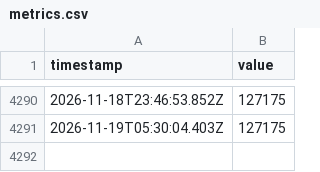
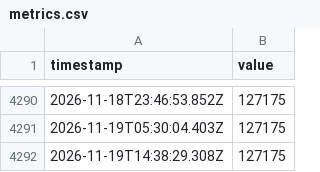
Before and after one commit to JamesAskew/givergy-stats, a CSV file: data/metrics.csv, drawn as a sheet; only a part is shown, gaps mark what is left out; the diff names each change by its address in the sheet, - before the commit and + after, or states it on an @@ line.

```diff
--- a/data/metrics.csv
+++ b/data/metrics.csv
+row 4292: 2026-11-19T14:38:29.308Z | 127175
```
